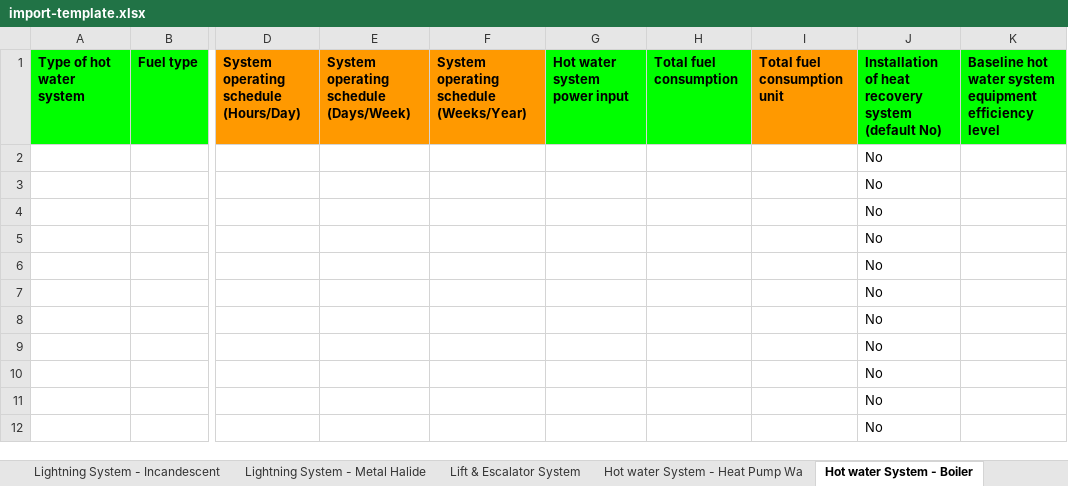
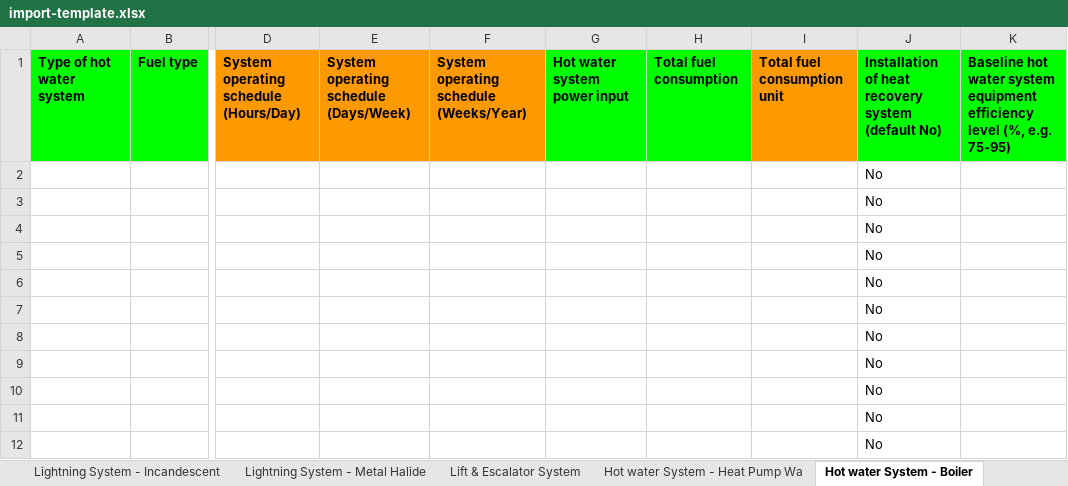
Before and after one commit to GFA-DIU/HEAT-ALCBT, an Excel workbook: static/docs/import-template.xlsx, sheet Hot water System - Boiler, drawn as a sheet; only a part is shown, gaps mark what is left out; values as stored, in another font and other column widths than the file's, no borders; the diff names each change by its address in the sheet, - before the commit and + after, or states it on an @@ line.

```diff
--- a/static/docs/import-template.xlsx (sheet Hot water System - Boiler)
+++ b/static/docs/import-template.xlsx (sheet Hot water System - Boiler)
-K1: …efficiency level
+K1: …efficiency level (%, e.g. 75-95)
```
Also changed, not shown: sheet Hot water System - Water Heater, sheet Hot water System - Heat Pump Wa, 2 other files.
